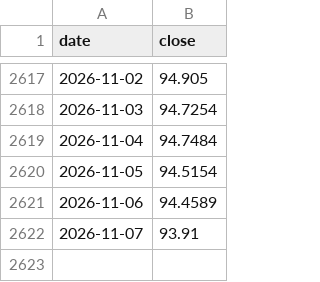
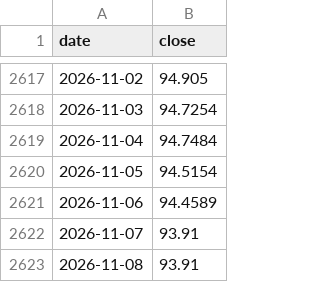
Before and after one commit to Sravankumartangudu/dharalu, a CSV file: data/metals/usdinr.csv, drawn as a sheet; only a part is shown, gaps mark what is left out; the diff names each change by its address in the sheet, - before the commit and + after, or states it on an @@ line.

```diff
--- a/data/metals/usdinr.csv
+++ b/data/metals/usdinr.csv
+row 2623: 2026-11-08 | 93.91
```
Also changed, not shown: data/metals/platinum.csv, data/metals/silver.csv, 7 other files.
